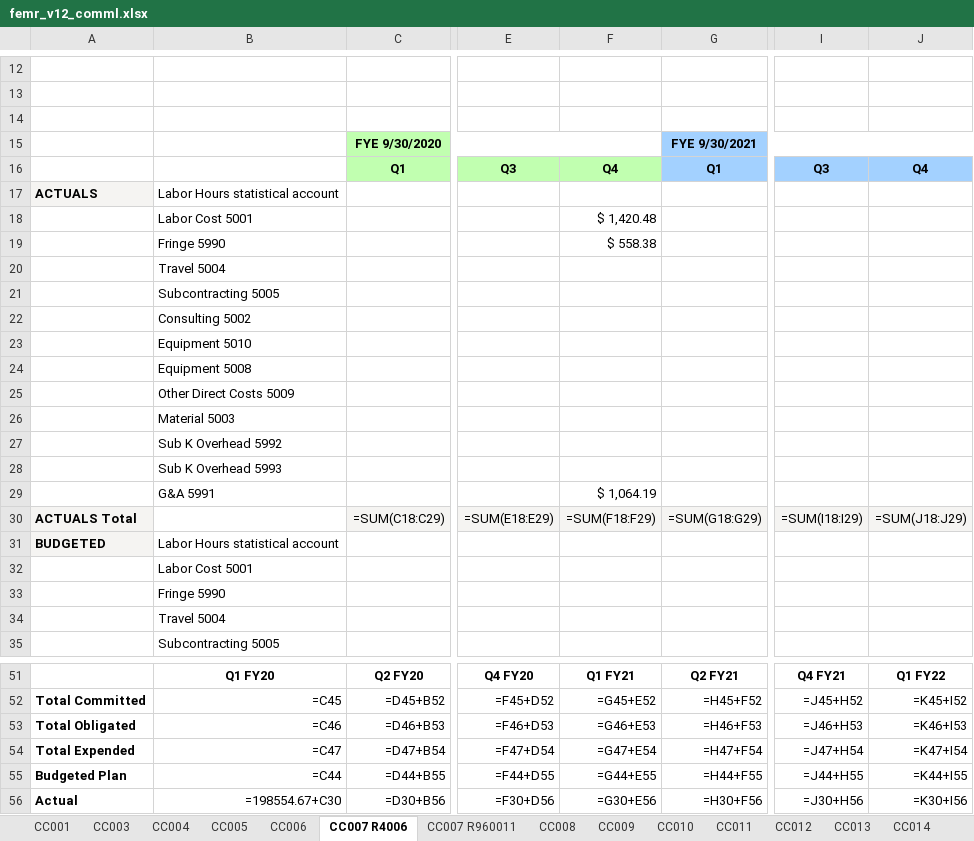
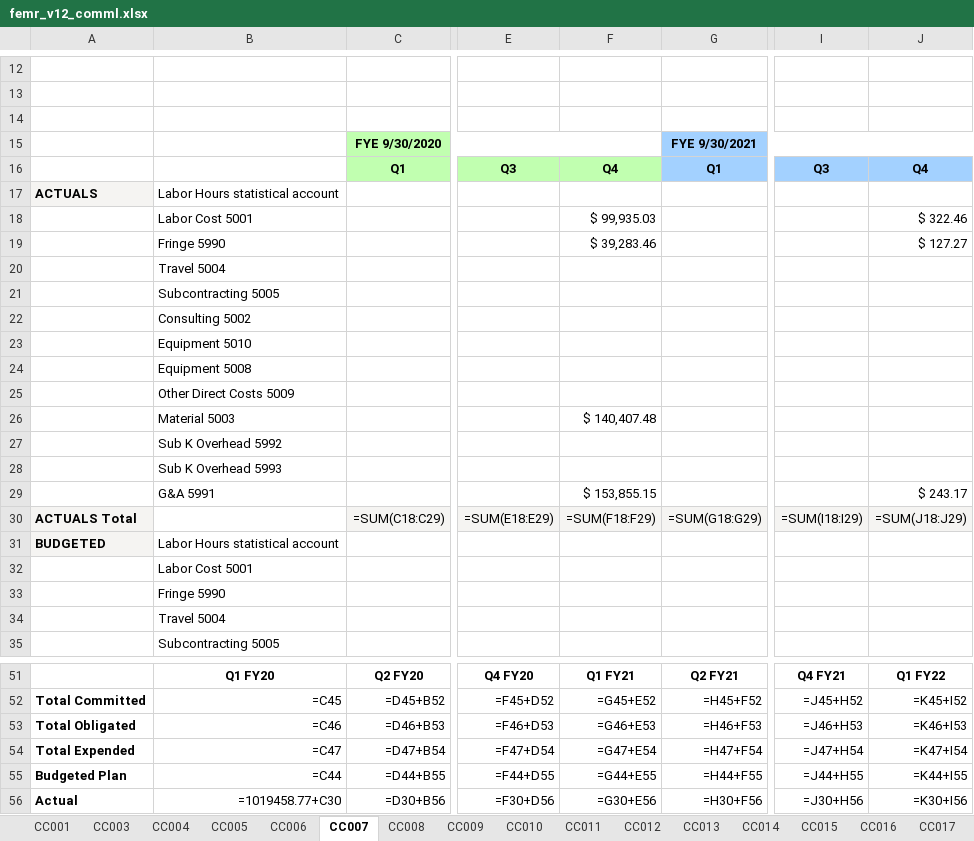
Before and after one commit to nodeexcel/atul-shoma-femr-pipeline, an Excel workbook: back/femr_v12_comml.xlsx, sheet CC007, drawn as a sheet; only a part is shown, gaps mark what is left out; values as stored, in another font and other column widths than the file's, no borders; formulas without a stored value are shown as written; charts and pictures not drawn; the diff names each change by its address in the sheet, - before the commit and + after, or states it on an @@ line.

```diff
--- a/back/femr_v12_comml.xlsx (sheet CC007)
+++ b/back/femr_v12_comml.xlsx (sheet CC007)
-sheet tab: CC007 R4006
+sheet tab: CC007
-sheet tab: CC007 R960011
-F18: $ 1,420.48
+F18: $ 99,935.03
-J18: (empty)
+J18: $ 322.46
-F19: $ 558.38
+F19: $ 39,283.46
-J19: (empty)
+J19: $ 127.27
-F26: (empty)
+F26: $ 140,407.48
-F29: $ 1,064.19
+F29: $ 153,855.15
-J29: (empty)
+J29: $ 243.17
-B56: =198554.67+C30
+B56: =1019458.77+C30
```
Also changed, not shown: sheet CC001, sheet CC042, sheet CC012, charts or pictures, back/femr_v12_internal.xlsx, back/femr_v12_oga.xlsx, 39 other files.
